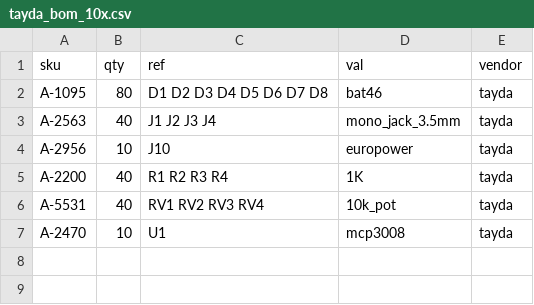
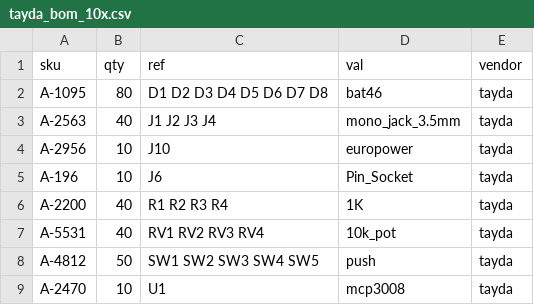
Before and after one commit to cyberboy666/recurBOY, a CSV file: hardware/bom/tayda_bom_10x.csv, drawn as a sheet; the diff names each change by its address in the sheet, - before the commit and + after, or states it on an @@ line.

```diff
--- a/hardware/bom/tayda_bom_10x.csv
+++ b/hardware/bom/tayda_bom_10x.csv
+row 5: A-196 | 10 | J6 | Pin_Socket | tayda
+row 8: A-4812 | 50 | SW1 SW2 SW3 SW4 SW5 | push | tayda
```
Also changed, not shown: hardware/bom/full_bom.csv, hardware/bom/tayda_bom.csv, 2 other files.
